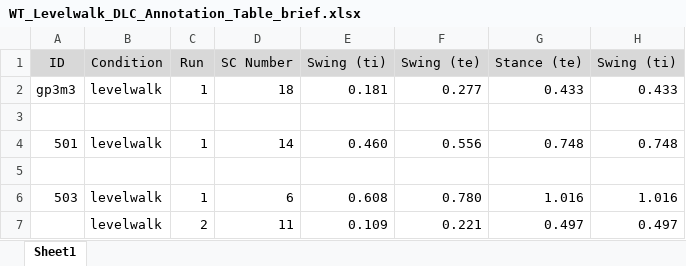
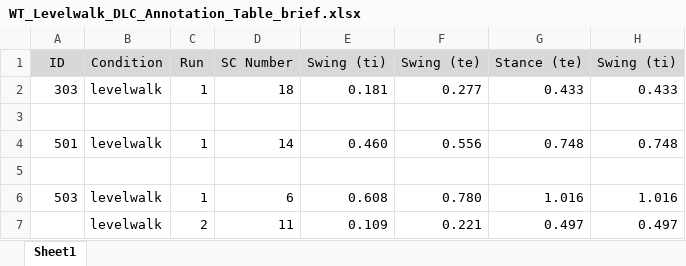
Before and after one commit to LauraSchoenhals/autogait_trial, an Excel workbook: WT_Levelwalk_DLC_for_AutoGaitA/WT_Levelwalk_DLC_Annotation_Table_brief.xlsx, sheet Sheet1, drawn as a sheet; only a part is shown; values as stored, in another font and other column widths than the file's, no borders; the diff names each change by its address in the sheet, - before the commit and + after, or states it on an @@ line.

Commit message:
reverted from gp#m# naming scheme because that did not work

```diff
--- a/WT_Levelwalk_DLC_for_AutoGaitA/WT_Levelwalk_DLC_Annotation_Table_brief.xlsx (sheet Sheet1)
+++ b/WT_Levelwalk_DLC_for_AutoGaitA/WT_Levelwalk_DLC_Annotation_Table_brief.xlsx (sheet Sheet1)
-A2: gp3m3
+A2: 303
```
